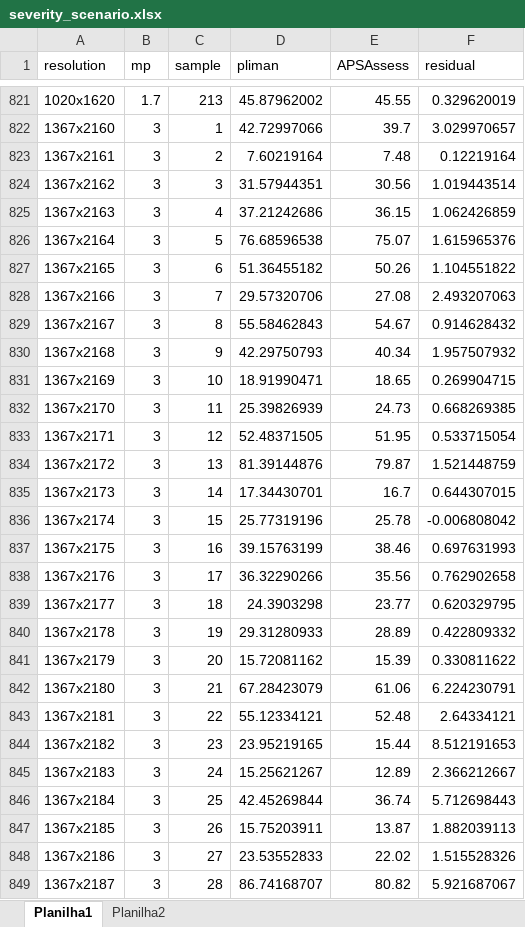
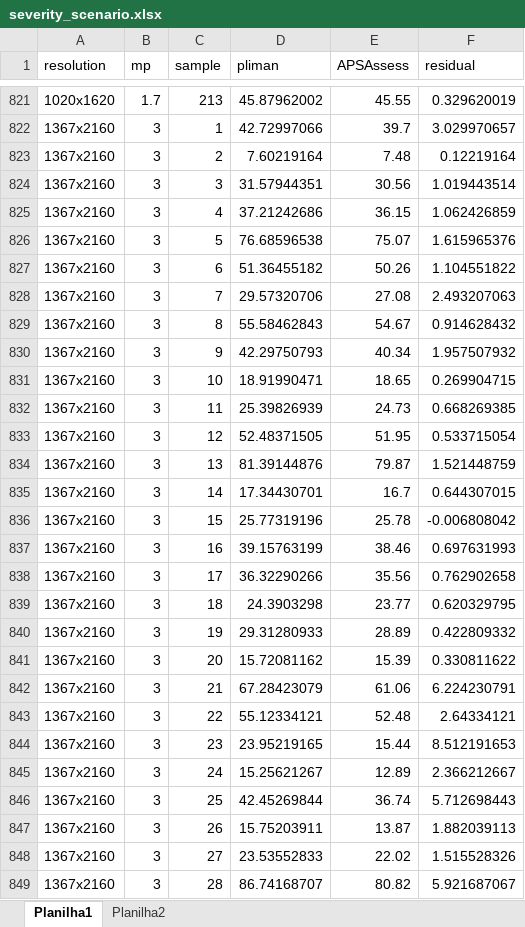
Before and after one commit to TiagoOlivoto/paper_tpb, an Excel workbook: docs/data/severity_scenario.xlsx, sheet Planilha1, drawn as a sheet; only a part is shown, gaps mark what is left out; values as stored, in another font and other column widths than the file's, no borders; the diff covers the shown part only; the diff names each change by its address in the sheet, - before the commit and + after, or states it on an @@ line.

```diff
--- a/docs/data/severity_scenario.xlsx (sheet Planilha1)
+++ b/docs/data/severity_scenario.xlsx (sheet Planilha1)
-A823 (resolution): 1367x2161
+A823 (resolution): 1367x2160
-A824 (resolution): 1367x2162
+A824 (resolution): 1367x2160
-A825 (resolution): 1367x2163
+A825 (resolution): 1367x2160
-A826 (resolution): 1367x2164
+A826 (resolution): 1367x2160
-A827 (resolution): 1367x2165
+A827 (resolution): 1367x2160
-A828 (resolution): 1367x2166
+A828 (resolution): 1367x2160
-A829 (resolution): 1367x2167
+A829 (resolution): 1367x2160
-A830 (resolution): 1367x2168
+A830 (resolution): 1367x2160
-A831 (resolution): 1367x2169
+A831 (resolution): 1367x2160
-A832 (resolution): 1367x2170
+A832 (resolution): 1367x2160
-A833 (resolution): 1367x2171
+A833 (resolution): 1367x2160
-A834 (resolution): 1367x2172
+A834 (resolution): 1367x2160
-A835 (resolution): 1367x2173
+A835 (resolution): 1367x2160
-A836 (resolution): 1367x2174
+A836 (resolution): 1367x2160
-A837 (resolution): 1367x2175
+A837 (resolution): 1367x2160
-A838 (resolution): 1367x2176
+A838 (resolution): 1367x2160
-A839 (resolution): 1367x2177
+A839 (resolution): 1367x2160
-A840 (resolution): 1367x2178
+A840 (resolution): 1367x2160
-A841 (resolution): 1367x2179
+A841 (resolution): 1367x2160
-A842 (resolution): 1367x2180
+A842 (resolution): 1367x2160
-A843 (resolution): 1367x2181
+A843 (resolution): 1367x2160
-A844 (resolution): 1367x2182
+A844 (resolution): 1367x2160
-A845 (resolution): 1367x2183
+A845 (resolution): 1367x2160
-A846 (resolution): 1367x2184
+A846 (resolution): 1367x2160
-A847 (resolution): 1367x2185
+A847 (resolution): 1367x2160
-A848 (resolution): 1367x2186
+A848 (resolution): 1367x2160
-A849 (resolution): 1367x2187
+A849 (resolution): 1367x2160
```
Also changed, not shown: 177 edited cells elsewhere in this sheet, data/ccc.xlsx, data/runtime_scenario.xlsx, 8 other files.
